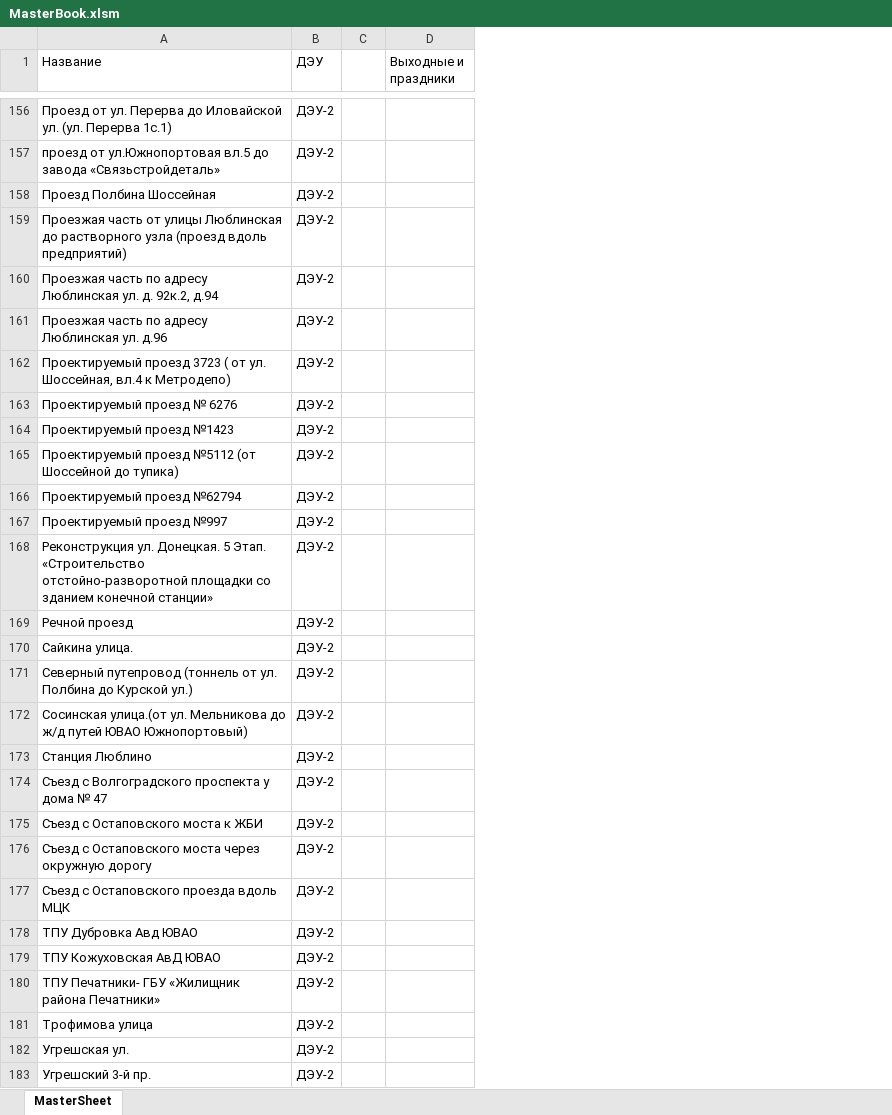
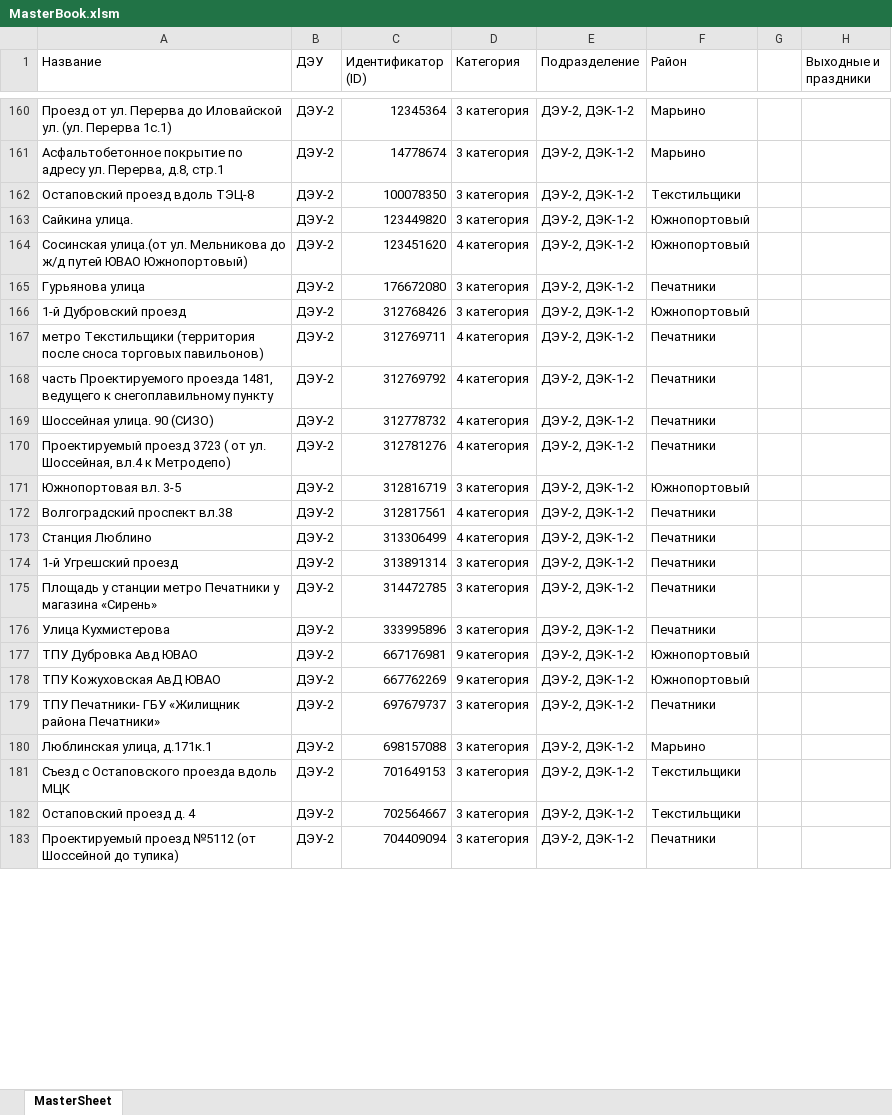
Before and after one commit to Coolak0ff/urban-octo-potato, an Excel workbook: MasterBook.xlsm, sheet MasterSheet, drawn as a sheet; only a part is shown, gaps mark what is left out; values as stored, in another font and other column widths than the file's, no cell formats; conditional formats and table styles not drawn; addresses are those after the commit; the diff covers the shown part only; the diff names each change by its address in the sheet, - before the commit and + after, or states it on an @@ line.

```diff
--- a/MasterBook.xlsm (sheet MasterSheet)
+++ b/MasterBook.xlsm (sheet MasterSheet)
+column C (Идентификатор (ID)), rows 160-162: 12345364 | 14778674 | 100078350; rows 165-166: 176672080 | 312768426; rows 170-180: 312781276 | 312816719 | 312817561 | 313306499 | 313891314 | 314472785 | 333995896 | 667176981 | 667762269 | 697679737 | 698157088; row 182: 702564667
+column D (Категория), rows 160-162: all 3 категория; rows 165-166: 3 категория | 3 категория; rows 170-180: 4 категория | 3 категория | 4 категория | 4 категория | 3 категория | 3 категория | 3 категория | 9 категория | 9 категория | 3 категория | 3 категория; row 182: 3 категория
+column E (Подразделение), rows 160-162: all ДЭУ-2, ДЭК-1-2; rows 165-166: ДЭУ-2, ДЭК-1-2 | ДЭУ-2, ДЭК-1-2; rows 170-180: all ДЭУ-2, ДЭК-1-2; row 182: ДЭУ-2, ДЭК-1-2
+column F (Район), rows 160-162: Марьино | Марьино | Текстильщики; rows 165-166: Печатники | Южнопортовый; rows 170-180: Печатники | Южнопортовый | Печатники | Печатники | Печатники | Печатники | Печатники | Южнопортовый | Южнопортовый | Печатники | Марьино; row 182: Текстильщики
-A161 (Название): проезд от ул.Южнопортовая вл.5 до завода «Связьстройдеталь»
+A161 (Название): Асфальтобетонное покрытие по адресу ул. Перерва, д.8, стр.1
-A162 (Название): Проезд Полбина Шоссейная
+A162 (Название): Остаповский проезд вдоль ТЭЦ-8
@@ row 159 moved to row 155: Проезжая часть от улицы Люблинская до ра… @@
@@ row 170 moved to row 163: Сайкина улица. @@
+row 164: Сосинская улица.(от ул. Мельникова до ж/д путей ЮВАО Южнопортовый) | ДЭУ-2 | 123451620 | 4 категория | ДЭУ-2, ДЭК-1-2 | Южнопортовый
-A165 (Название): Проезжая часть по адресу Люблинская ул. д. 92к.2, д.94
+A165 (Название): Гурьянова улица
-A166 (Название): Проезжая часть по адресу Люблинская ул. д.96
+A166 (Название): 1-й Дубровский проезд
@@ row 126 moved to row 167: метро Текстильщики (территория после сно… @@
@@ row 191 moved to row 168: часть Проектируемого проезда 1481, ведущ… @@
+row 169: Шоссейная улица. 90 (СИЗО) | ДЭУ-2 | 312778732 | 4 категория | ДЭУ-2, ДЭК-1-2 | Печатники
@@ row 163 moved to row 159: Проектируемый проезд № 6276 @@
@@ row 164 moved to row 187: Проектируемый проезд №1423 @@
@@ row 166 moved to row 198: Проектируемый проезд №62794 @@
@@ row 167 moved to row 197: Проектируемый проезд №997 @@
@@ row 168 moved to row 196: Реконструкция ул. Донецкая. 5 Этап. «Стр… @@
@@ row 169 moved to row 141: Речной проезд @@
-A171 (Название): Северный путепровод (тоннель от ул. Полбина до Курской ул.)
+A171 (Название): Южнопортовая вл. 3-5
-A172 (Название): Сосинская улица.(от ул. Мельникова до ж/д путей ЮВАО Южнопортовый)
+A172 (Название): Волгоградский проспект вл.38
-A174 (Название): Съезд с Волгоградского проспекта у дома № 47
+A174 (Название): 1-й Угрешский проезд
-A175 (Название): Съезд с Остаповского моста к ЖБИ
+A175 (Название): Площадь у станции метро Печатники у магазина «Сирень»
-A176 (Название): Съезд с Остаповского моста через окружную дорогу
+A176 (Название): Улица Кухмистерова
@@ row 181 moved to row 123: Трофимова улица @@
-A180 (Название): Угрешская ул.
+A180 (Название): Люблинская улица, д.171к.1
@@ row 177 moved to row 181: Съезд с Остаповского проезда вдоль МЦК @@
-A182 (Название): Угрешский 3-й пр.
+A182 (Название): Остаповский проезд д. 4
@@ row 165 moved to row 183: Проектируемый проезд №5112 (от Шоссейной… @@
```
Also changed, not shown: other rows of this sheet, cell formats.
